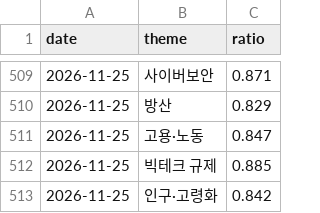
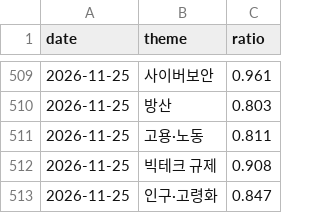
Before and after one commit to ryujungho2-collab/invest-ontology, a CSV file: data/events_history.csv, drawn as a sheet; only a part is shown, gaps mark what is left out; the diff covers the shown part only.

```diff
--- a/data/events_history.csv
+++ b/data/events_history.csv
@@ -509,5 +509,5 @@ date,theme,ratio
-2026-11-25,사이버보안,0.871
-2026-11-25,방산,0.829
-2026-11-25,고용·노동,0.847
-2026-11-25,빅테크 규제,0.885
-2026-11-25,인구·고령화,0.842
+2026-11-25,사이버보안,0.961
+2026-11-25,방산,0.803
+2026-11-25,고용·노동,0.811
+2026-11-25,빅테크 규제,0.908
+2026-11-25,인구·고령화,0.847
```
Also changed, not shown: 26 edited cells elsewhere in this file, data/forecasts.csv, 49 other files.
